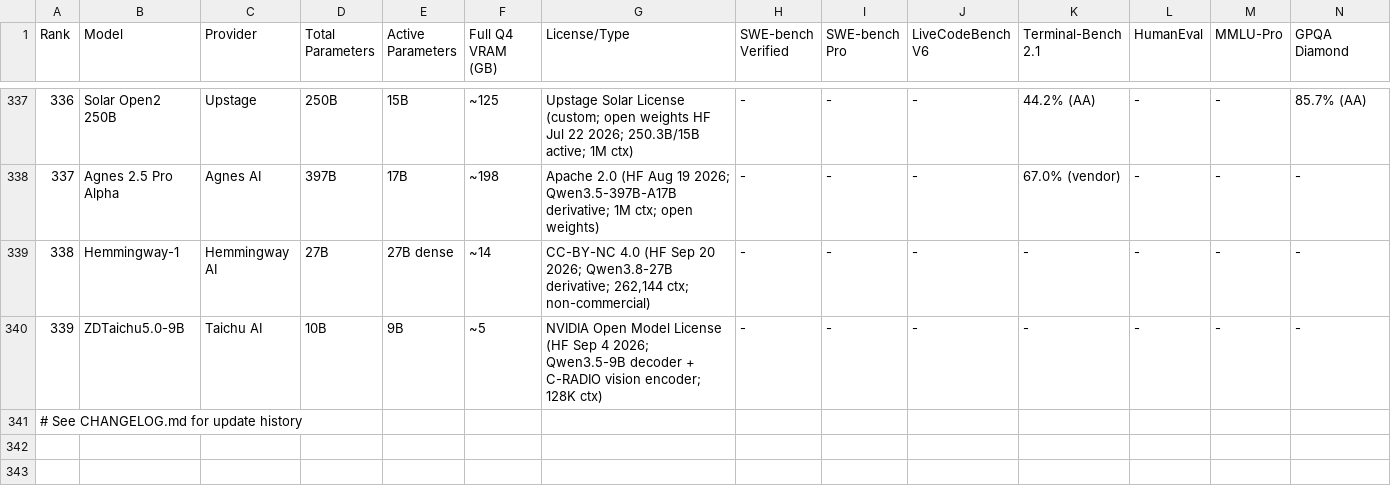
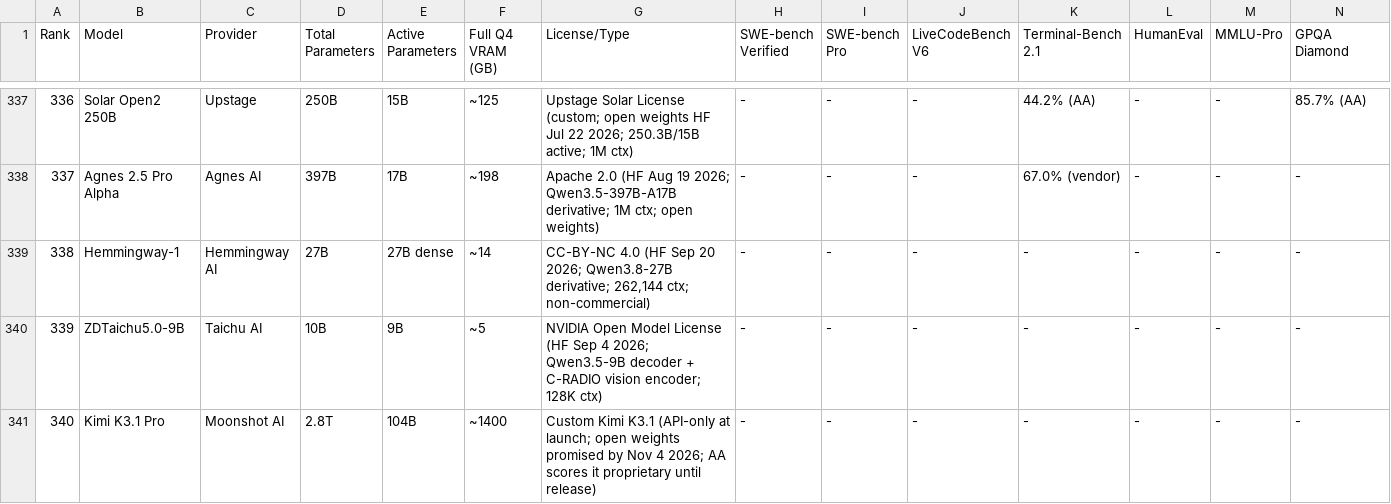
Before and after one commit to sachindeepcleaning-coder/ai-tracker, a CSV file: coding_benchmarks.csv, drawn as a sheet; only a part is shown, gaps mark what is left out; the shorter side is filled out with more unchanged rows; rows hold the shown columns only; the diff covers the shown part only; the diff names each change by its address in the sheet, - before the commit and + after, or states it on an @@ line.

Commit message:
data: add Kimi K3.1 Pro + Nemotron 3.5 Bolt E4B (Oct 23), revert Solar Mini 4 to list price

```diff
--- a/coding_benchmarks.csv
+++ b/coding_benchmarks.csv
+row 341: 340 | Kimi K3.1 Pro | Moonshot AI | 2.8T | 104B | ~1400 | Custom Kimi K3.1 (API-only at launch; open weights promised by Nov 4 2026; AA scores it proprietary until release) | - | - | - | - | - | - | -
```
Also changed, not shown: 1 added row and 6 edited cells elsewhere in this file, 8 other files.
